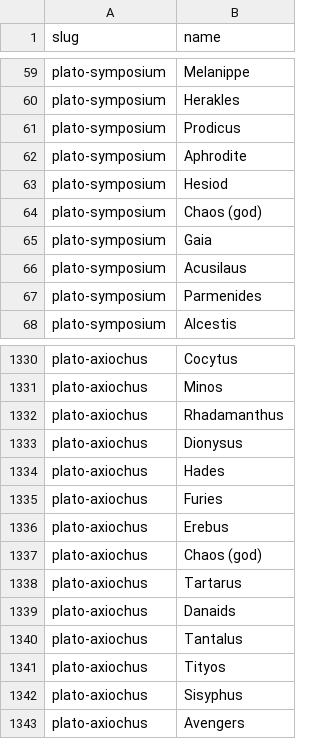
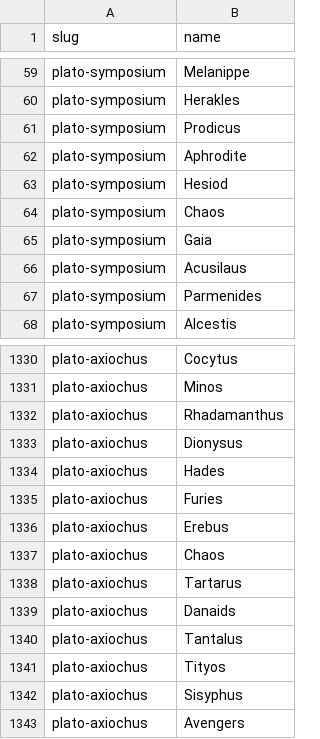
Before and after one commit to PublicWorksBookClub/b00k.club, a CSV file: data/plato-index.csv, drawn as a sheet; only a part is shown, gaps mark what is left out.

```diff
--- a/data/plato-index.csv
+++ b/data/plato-index.csv
@@ -63,3 +63,3 @@ plato-symposium,Aphrodite
 plato-symposium,Hesiod
-plato-symposium,Chaos (god)
+plato-symposium,Chaos
 plato-symposium,Gaia
@@ -1336,3 +1336,3 @@ plato-axiochus,Furies
 plato-axiochus,Erebus
-plato-axiochus,Chaos (god)
+plato-axiochus,Chaos
 plato-axiochus,Tartarus
```
Also changed, not shown: data/tables/Transformations—Causes.csv, 11 other files.
